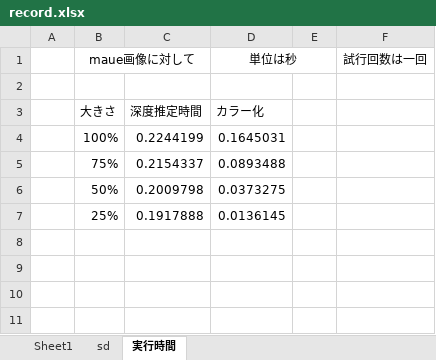
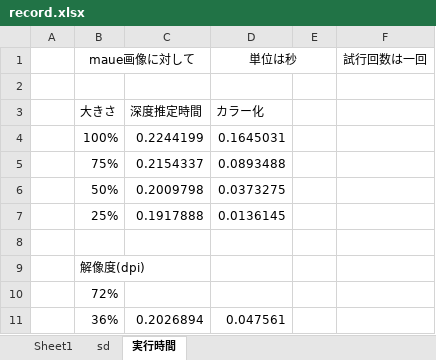
Before and after one commit to nabeman/study, an Excel workbook: Depth-Anything-V2/record.xlsx, sheet 実行時間, drawn as a sheet; values as stored, in another font and other column widths than the file's, no borders; the diff names each change by its address in the sheet, - before the commit and + after, or states it on an @@ line.

```diff
--- a/Depth-Anything-V2/record.xlsx (sheet 実行時間)
+++ b/Depth-Anything-V2/record.xlsx (sheet 実行時間)
+row 8: (empty)
+row 9:  | 解像度(dpi)
+row 10:  | 72%
+row 11:  | 36% | 0.2026894 | 0.047561
```
Also changed, not shown: 8 other files.
